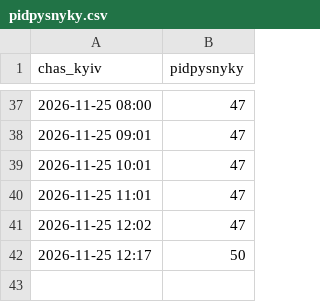
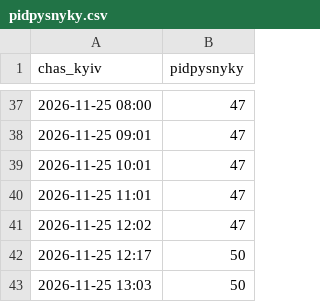
Before and after one commit to ferum3000/vechirnij-media, a CSV file: stats/pidpysnyky.csv, drawn as a sheet; only a part is shown, gaps mark what is left out; the diff names each change by its address in the sheet, - before the commit and + after, or states it on an @@ line.

Commit message:
kanal: 25.11 13:03

```diff
--- a/stats/pidpysnyky.csv
+++ b/stats/pidpysnyky.csv
+row 43: 2026-11-25 13:03 | 50
```
